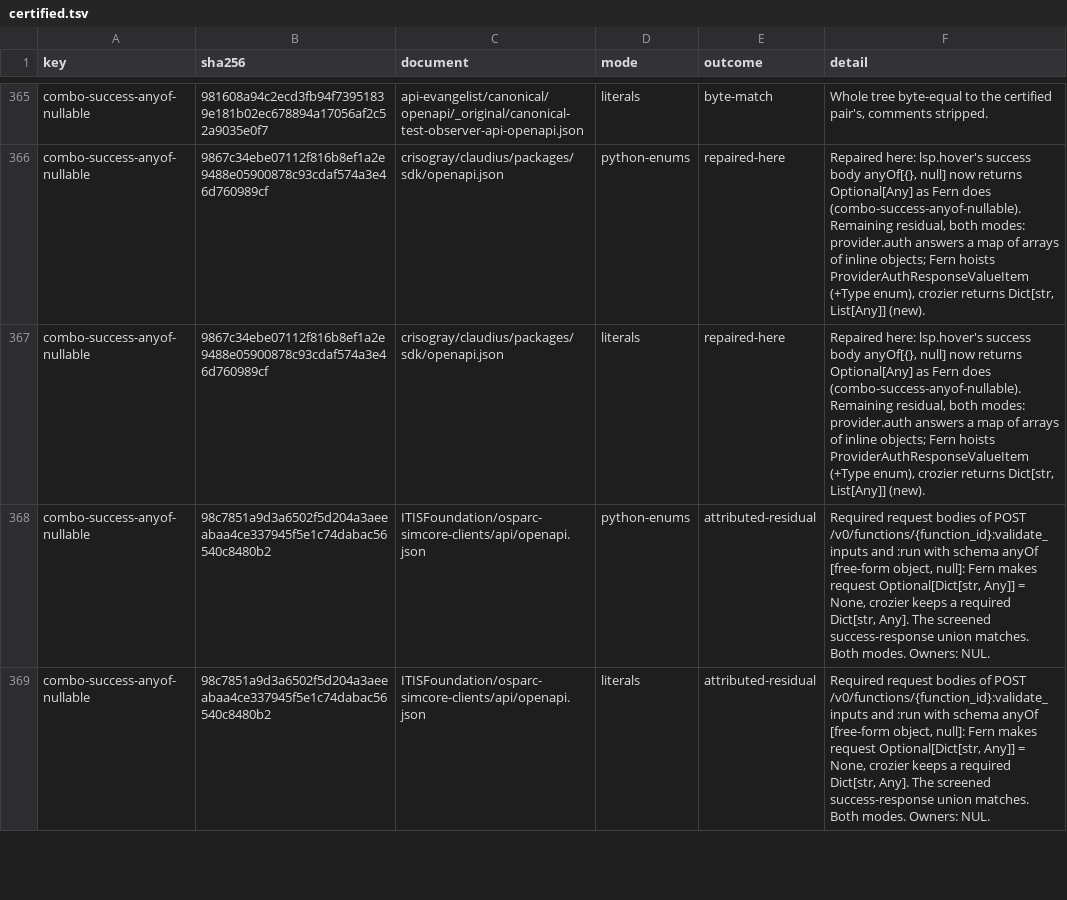
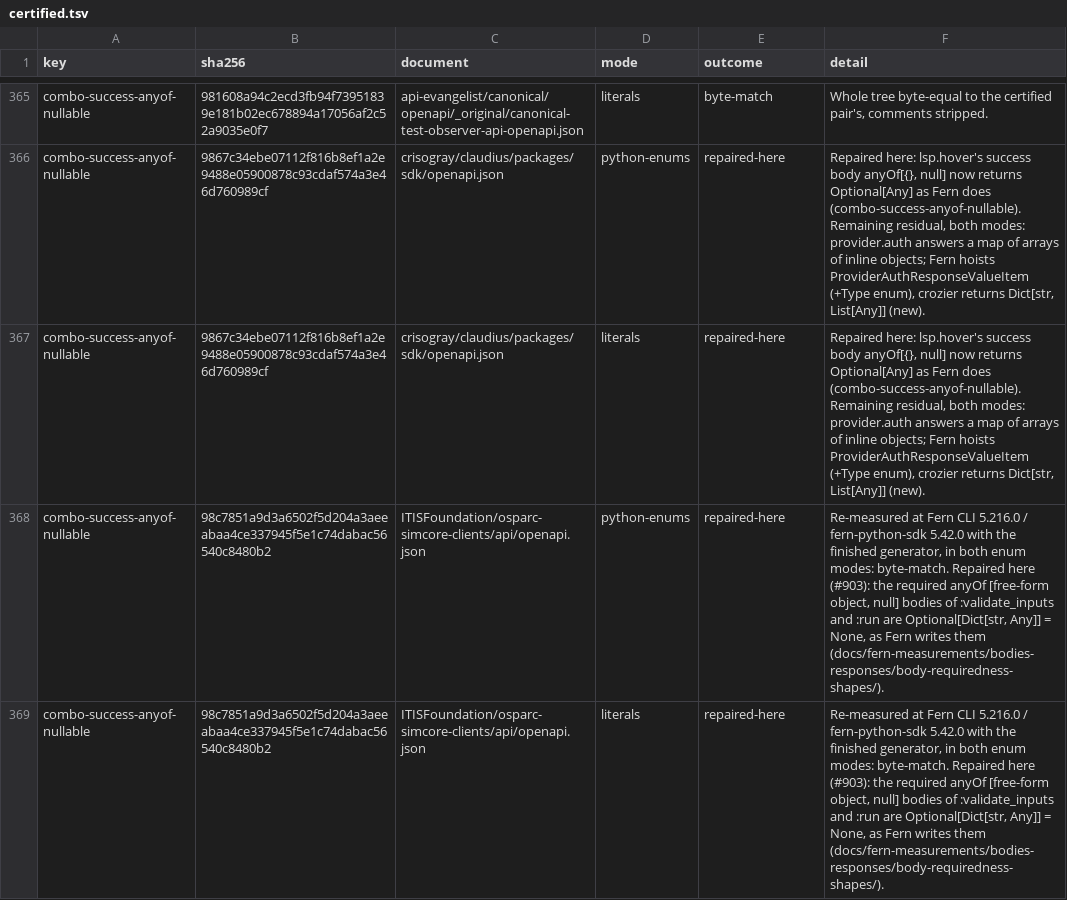
Before and after one commit to nickderobertis/crozier, a TSV file: docs/openapi-surface/witness-search-combinations-schemas/certified.tsv, drawn as a sheet; only a part is shown, gaps mark what is left out; the diff covers the shown part only.

```diff
--- a/docs/openapi-surface/witness-search-combinations-schemas/certified.tsv
+++ b/docs/openapi-surface/witness-search-combinations-schemas/certified.tsv
@@ -367,3 +367,3 @@ combo-success-anyof-nullable	9867c34ebe07112f816b8ef1a2e9488e05900878c93cdaf574a
 combo-success-anyof-nullable	9867c34ebe07112f816b8ef1a2e9488e05900878c93cdaf574a3e46d760989cf	crisogray/claudius/packages/sdk/openapi.json	literals	repaired-here	Repaired here: lsp.hover's success body anyOf[{}, null] now returns Optional[Any] as Fern does (combo-success-anyof-nullable). Remaining residual, both modes: provider.auth answers a map of arrays of inline objects; Fern hoists ProviderAuthResponseValueItem (+Type enum), crozier returns Dict[str, List[Any]] (new).
-combo-success-anyof-nullable	98c7851a9d3a6502f5d204a3aeeabaa4ce337945f5e1c74dabac56540c8480b2	ITISFoundation/osparc-simcore-clients/api/openapi.json	python-enums	attributed-residual	Required request bodies of POST /v0/functions/{function_id}:validate_inputs and :run with schema anyOf [free-form object, null]: Fern makes request Optional[Dict[str, Any]] = None, crozier keeps a required Dict[str, Any]. The screened success-response union matches. Both modes. Owners: NUL.
-combo-success-anyof-nullable	98c7851a9d3a6502f5d204a3aeeabaa4ce337945f5e1c74dabac56540c8480b2	ITISFoundation/osparc-simcore-clients/api/openapi.json	literals	attributed-residual	Required request bodies of POST /v0/functions/{function_id}:validate_inputs and :run with schema anyOf [free-form object, null]: Fern makes request Optional[Dict[str, Any]] = None, crozier keeps a required Dict[str, Any]. The screened success-response union matches. Both modes. Owners: NUL.
+combo-success-anyof-nullable	98c7851a9d3a6502f5d204a3aeeabaa4ce337945f5e1c74dabac56540c8480b2	ITISFoundation/osparc-simcore-clients/api/openapi.json	python-enums	repaired-here	Re-measured at Fern CLI 5.216.0 / fern-python-sdk 5.42.0 with the finished generator, in both enum modes: byte-match. Repaired here (#903): the required anyOf [free-form object, null] bodies of :validate_inputs and :run are Optional[Dict[str, Any]] = None, as Fern writes them (docs/fern-measurements/bodies-responses/body-requiredness-shapes/).
+combo-success-anyof-nullable	98c7851a9d3a6502f5d204a3aeeabaa4ce337945f5e1c74dabac56540c8480b2	ITISFoundation/osparc-simcore-clients/api/openapi.json	literals	repaired-here	Re-measured at Fern CLI 5.216.0 / fern-python-sdk 5.42.0 with the finished generator, in both enum modes: byte-match. Repaired here (#903): the required anyOf [free-form object, null] bodies of :validate_inputs and :run are Optional[Dict[str, Any]] = None, as Fern writes them (docs/fern-measurements/bodies-responses/body-requiredness-shapes/).
```
Also changed, not shown: 36 edited cells elsewhere in this file, docs/fern-measurements/handed-off/residuals.tsv, docs/openapi-surface/witness-search-parameter-combinations-certified/outcomes.tsv, 3 other files.
